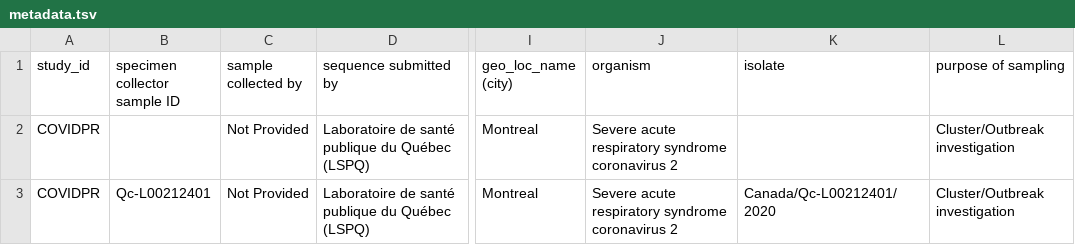
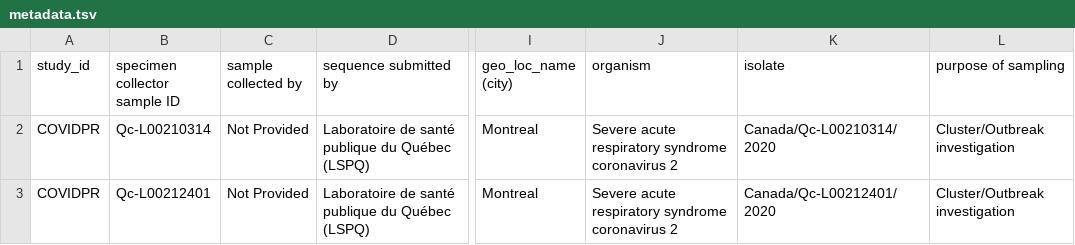
Before and after one commit to virusseq/muse, a TSV file: sample-files/metadata.tsv, drawn as a sheet; only a part is shown, gaps mark what is left out; the diff names each change by its address in the sheet, - before the commit and + after, or states it on an @@ line.

```diff
--- a/sample-files/metadata.tsv
+++ b/sample-files/metadata.tsv
-B2 (specimen collector sample ID): (empty)
+B2 (specimen collector sample ID): Qc-L00210314
-K2 (isolate): (empty)
+K2 (isolate): Canada/Qc-L00210314/2020
```
Also changed, not shown: 12 other files.
